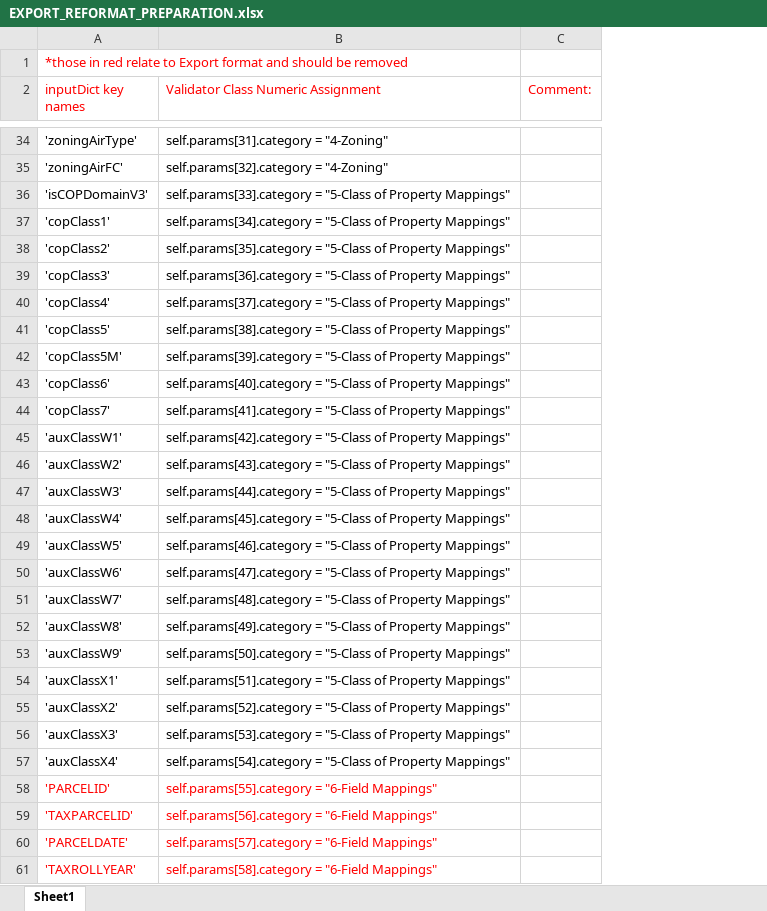
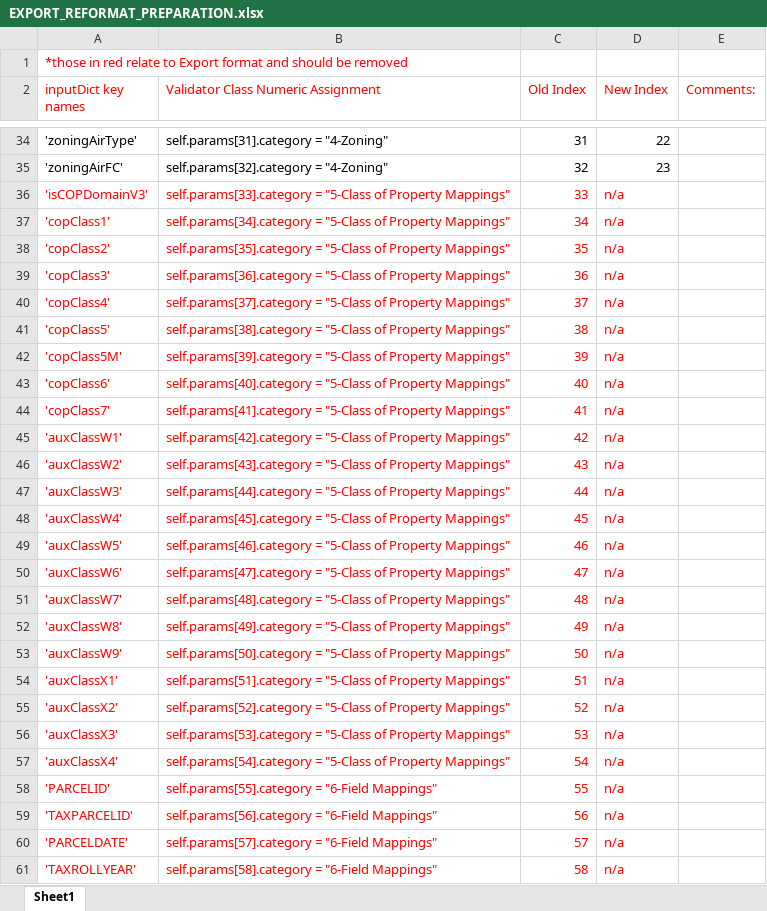
Before and after one commit to WIStCart/ParcelValidationTool, an Excel workbook: script/EXPORT_REFORMAT_PREPARATION.xlsx, sheet Sheet1, drawn as a sheet; only a part is shown, gaps mark what is left out; values as stored, in another font and other column widths than the file's, no borders; removed rows and columns are numbered as before the commit, all else as after; the diff covers the shown part only; the diff names each change by its address in the sheet, - before the commit and + after, or states it on an @@ line.

Commit message:
adding the start of a toolbox for gutting the export format. This toolbox still needs modifications in the ValidatorClass and in the sctipt code altogether - it is more or less a testing toolbox for now

```diff
--- a/script/EXPORT_REFORMAT_PREPARATION.xlsx (sheet Sheet1)
+++ b/script/EXPORT_REFORMAT_PREPARATION.xlsx (sheet Sheet1)
-column C (Comment:), empty
+column C (Old Index), rows 34-61: 31 | 32 | 33 | 34 | 35 | 36 | 37 | 38 | 39 | 40 | 41 | 42 | 43 | 44 | 45 | 46 | 47 | 48 | 49 | 50 | 51 | 52 | 53 | 54 | 55 | 56 | 57 | 58
+column D (New Index), rows 34-61: 22 | 23 | n/a | n/a | n/a | n/a | n/a | n/a | n/a | n/a | n/a | n/a | n/a | n/a | n/a | n/a | n/a | n/a | n/a | n/a | n/a | n/a | n/a | n/a | n/a | n/a | n/a | n/a
+column E (Comments:), empty
-A36:B57 text colour: black
+A36:B57 text colour: #FF0000
```
Also changed, not shown: cell formats elsewhere in this sheet, 3 other files.
